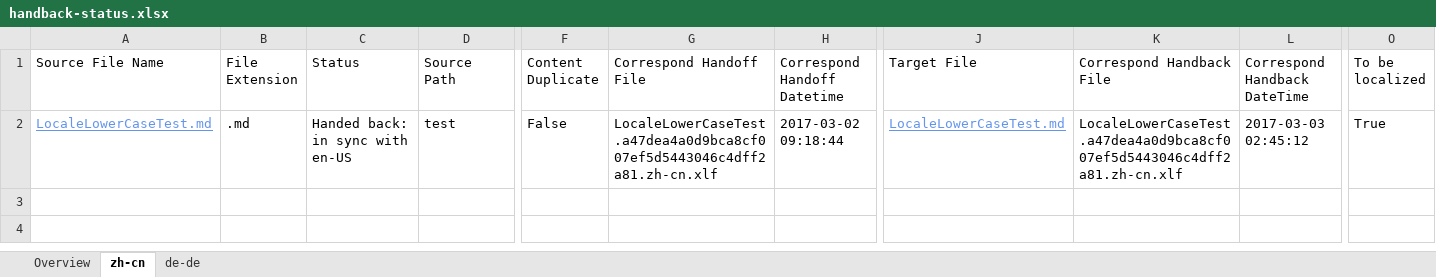
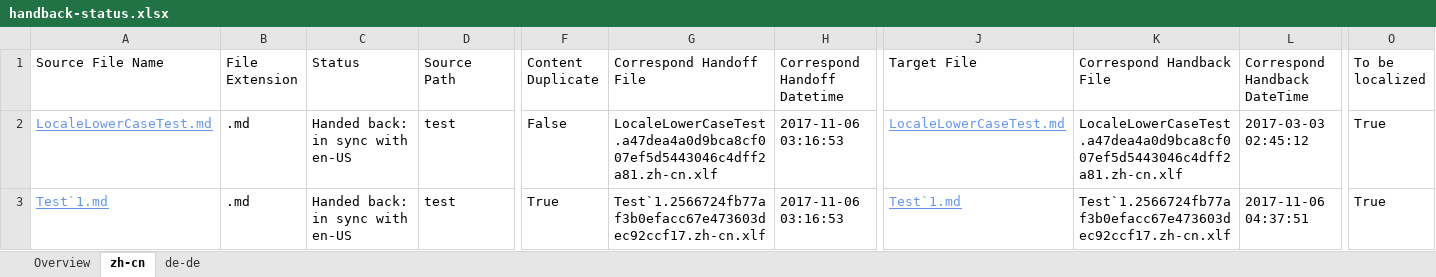
Before and after one commit to OpenLocalizationTestOrg/LocaleLowerCaseTest.handback, an Excel workbook: ol-handback/OpenLocalizationTestOrg/LocaleLowerCaseTest/master/handback-status.xlsx, sheet zh-cn, drawn as a sheet; only a part is shown, gaps mark what is left out; values as stored, in another font and other column widths than the file's, no borders; table styles not drawn; rows hold the shown columns only; the diff names each change by its address in the sheet, - before the commit and + after, or states it on an @@ line.

Commit message:
Generate Report for Handback

```diff
--- a/ol-handback/OpenLocalizationTestOrg/LocaleLowerCaseTest/master/handback-status.xlsx (sheet zh-cn)
+++ b/ol-handback/OpenLocalizationTestOrg/LocaleLowerCaseTest/master/handback-status.xlsx (sheet zh-cn)
-H2 (Correspond Handoff Datetime): 2017-03-02 09:18:44
+H2 (Correspond Handoff Datetime): 2017-11-06 03:16:53
+row 3: Test`1.md | .md | Handed back: in sync with en-US | test | True | Test`1.2566724fb77af3b0efacc67e473603dec92ccf17.zh-cn.xlf | 2017-11-06 03:16:53 | Test`1.md | Test`1.2566724fb77af3b0efacc67e473603dec92ccf17.zh-cn.xlf | 2017-11-06 04:37:51 | True
```
Also changed, not shown: sheet Overview, sheet de-de, ol-handback/OpenLocalizationTestOrg/LocaleLowerCaseTest/master/localization-status.xlsx.
